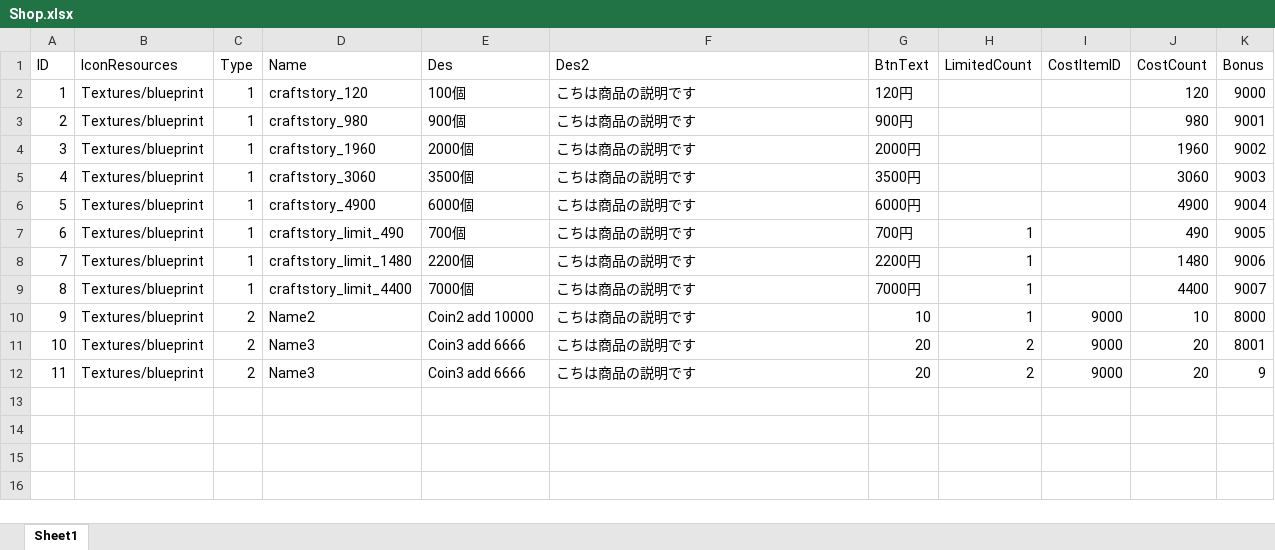
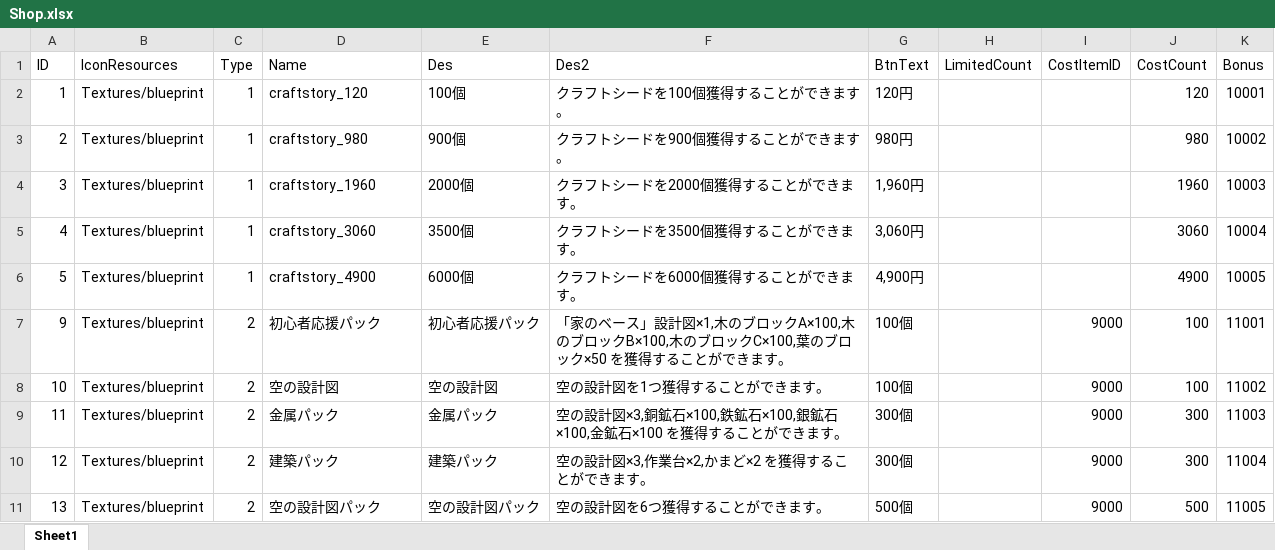
Before and after one commit to jobcrowngame/CraftStory, an Excel workbook: Config/Excel/Shop.xlsx, sheet Sheet1, drawn as a sheet; values as stored, in another font and other column widths than the file's, no borders; table styles not drawn; removed rows and columns are numbered as before the commit, all else as after; the diff names each change by its address in the sheet, - before the commit and + after, or states it on an @@ line.

```diff
--- a/Config/Excel/Shop.xlsx (sheet Sheet1)
+++ b/Config/Excel/Shop.xlsx (sheet Sheet1)
-F2 (Des2): こちは商品の説明です
+F2 (Des2): クラフトシードを100個獲得することができます。
-K2 (Bonus): 9000
+K2 (Bonus): 10001
-F3 (Des2): こちは商品の説明です
+F3 (Des2): クラフトシードを900個獲得することができます。
-G3 (BtnText): 900円
+G3 (BtnText): 980円
-K3 (Bonus): 9001
+K3 (Bonus): 10002
-F4 (Des2): こちは商品の説明です
+F4 (Des2): クラフトシードを2000個獲得することができます。
-G4 (BtnText): 2000円
+G4 (BtnText): 1,960円
-K4 (Bonus): 9002
+K4 (Bonus): 10003
-F5 (Des2): こちは商品の説明です
+F5 (Des2): クラフトシードを3500個獲得することができます。
-G5 (BtnText): 3500円
+G5 (BtnText): 3,060円
-K5 (Bonus): 9003
+K5 (Bonus): 10004
-F6 (Des2): こちは商品の説明です
+F6 (Des2): クラフトシードを6000個獲得することができます。
-G6 (BtnText): 6000円
+G6 (BtnText): 4,900円
-K6 (Bonus): 9004
+K6 (Bonus): 10005
-row 7: 6 | Textures/blueprint | 1 | craftstory_limit_490 | 700個 | こちは商品の説明です | 700円 | 1 |  | 490 | 9005
-row 8: 7 | Textures/blueprint | 1 | craftstory_limit_1480 | 2200個 | こちは商品の説明です | 2200円 | 1 |  | 1480 | 9006
-row 9: 8 | Textures/blueprint | 1 | craftstory_limit_4400 | 7000個 | こちは商品の説明です | 7000円 | 1 |  | 4400 | 9007
-D7 (Name): Name2
+D7 (Name): 初心者応援パック
-E7 (Des): Coin2 add 10000
+E7 (Des): 初心者応援パック
-F7 (Des2): こちは商品の説明です
+F7 (Des2): 「家のベース」設計図×1,木のブロックA×100,木のブロックB×100,木のブロックC×100,葉のブロック×50 を獲得することができます。
-G7 (BtnText): 10
+G7 (BtnText): 100個
-H7 (LimitedCount): 1
+H7 (LimitedCount): (empty)
-J7 (CostCount): 10
+J7 (CostCount): 100
-K7 (Bonus): 8000
+K7 (Bonus): 11001
-D8 (Name): Name3
+D8 (Name): 空の設計図
-E8 (Des): Coin3 add 6666
+E8 (Des): 空の設計図
-F8 (Des2): こちは商品の説明です
+F8 (Des2): 空の設計図を1つ獲得することができます。
-G8 (BtnText): 20
+G8 (BtnText): 100個
-H8:H9 (LimitedCount): 2
+H8:H9 (LimitedCount): (empty)
-J8 (CostCount): 20
+J8 (CostCount): 100
-K8 (Bonus): 8001
+K8 (Bonus): 11002
-D9 (Name): Name3
+D9 (Name): 金属パック
-E9 (Des): Coin3 add 6666
+E9 (Des): 金属パック
-F9 (Des2): こちは商品の説明です
+F9 (Des2): 空の設計図×3,銅鉱石×100,鉄鉱石×100,銀鉱石×100,金鉱石×100 を獲得することができます。
-G9 (BtnText): 20
+G9 (BtnText): 300個
-J9 (CostCount): 20
+J9 (CostCount): 300
-K9 (Bonus): 9
+K9 (Bonus): 11003
+row 10: 12 | Textures/blueprint | 2 | 建築パック | 建築パック | 空の設計図×3,作業台×2,かまど×2 を獲得することができます。 | 300個 |  | 9000 | 300 | 11004
+row 11: 13 | Textures/blueprint | 2 | 空の設計図パック | 空の設計図パック | 空の設計図を6つ獲得することができます。 | 500個 |  | 9000 | 500 | 11005
```
Also changed, not shown: Config/Excel/Bonus.xlsx, Config/Excel/Item.xlsx, 3 other files.
